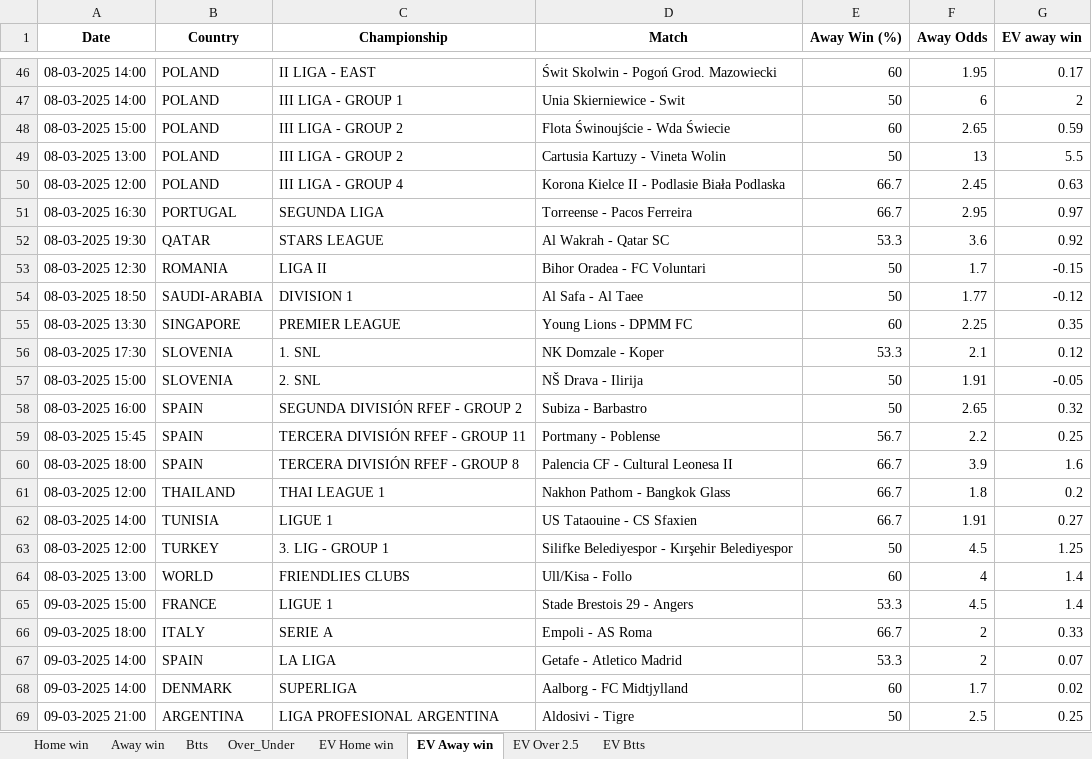
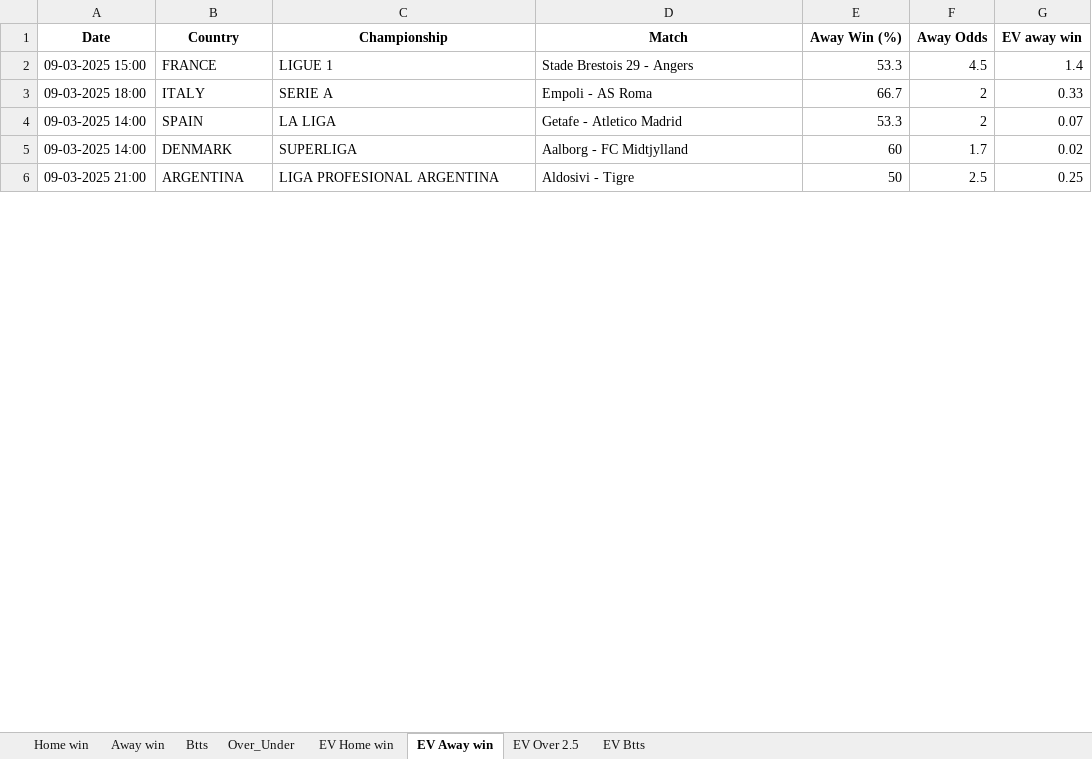
Before and after one commit to ZzZzZzZXCoo/soccer_predictions_scraper, an Excel workbook: scraper/data/betclever_predictions.xlsx, sheet EV Away win, drawn as a sheet; only a part is shown, gaps mark what is left out; values as stored, in another font and other column widths than the file's, no borders; removed rows and columns are numbered as before the commit, all else as after; the diff covers the shown part only; the diff names each change by its address in the sheet, - before the commit and + after, or states it on an @@ line.

```diff
--- a/scraper/data/betclever_predictions.xlsx (sheet EV Away win)
+++ b/scraper/data/betclever_predictions.xlsx (sheet EV Away win)
-row 46: 08-03-2025 14:00 | POLAND | II LIGA - EAST | Świt Skolwin - Pogoń Grod. Mazowiecki | 60 | 1.95 | 0.17
-row 47: 08-03-2025 14:00 | POLAND | III LIGA - GROUP 1 | Unia Skierniewice - Swit | 50 | 6 | 2
-row 48: 08-03-2025 15:00 | POLAND | III LIGA - GROUP 2 | Flota Świnoujście - Wda Świecie | 60 | 2.65 | 0.59
-row 49: 08-03-2025 13:00 | POLAND | III LIGA - GROUP 2 | Cartusia Kartuzy - Vineta Wolin | 50 | 13 | 5.5
-row 50: 08-03-2025 12:00 | POLAND | III LIGA - GROUP 4 | Korona Kielce II - Podlasie Biała Podlaska | 66.7 | 2.45 | 0.63
-row 51: 08-03-2025 16:30 | PORTUGAL | SEGUNDA LIGA | Torreense - Pacos Ferreira | 66.7 | 2.95 | 0.97
-row 52: 08-03-2025 19:30 | QATAR | STARS LEAGUE | Al Wakrah - Qatar SC | 53.3 | 3.6 | 0.92
-row 53: 08-03-2025 12:30 | ROMANIA | LIGA II | Bihor Oradea - FC Voluntari | 50 | 1.7 | -0.15
-row 54: 08-03-2025 18:50 | SAUDI-ARABIA | DIVISION 1 | Al Safa - Al Taee | 50 | 1.77 | -0.12
-row 55: 08-03-2025 13:30 | SINGAPORE | PREMIER LEAGUE | Young Lions - DPMM FC | 60 | 2.25 | 0.35
-row 56: 08-03-2025 17:30 | SLOVENIA | 1. SNL | NK Domzale - Koper | 53.3 | 2.1 | 0.12
-row 57: 08-03-2025 15:00 | SLOVENIA | 2. SNL | NŠ Drava - Ilirija | 50 | 1.91 | -0.05
-row 58: 08-03-2025 16:00 | SPAIN | SEGUNDA DIVISIÓN RFEF - GROUP 2 | Subiza - Barbastro | 50 | 2.65 | 0.32
-row 59: 08-03-2025 15:45 | SPAIN | TERCERA DIVISIÓN RFEF - GROUP 11 | Portmany - Poblense | 56.7 | 2.2 | 0.25
-row 60: 08-03-2025 18:00 | SPAIN | TERCERA DIVISIÓN RFEF - GROUP 8 | Palencia CF - Cultural Leonesa II | 66.7 | 3.9 | 1.6
-row 61: 08-03-2025 12:00 | THAILAND | THAI LEAGUE 1 | Nakhon Pathom - Bangkok Glass | 66.7 | 1.8 | 0.2
-row 62: 08-03-2025 14:00 | TUNISIA | LIGUE 1 | US Tataouine - CS Sfaxien | 66.7 | 1.91 | 0.27
-row 63: 08-03-2025 12:00 | TURKEY | 3. LIG - GROUP 1 | Silifke Belediyespor - Kırşehir Belediyespor | 50 | 4.5 | 1.25
-row 64: 08-03-2025 13:00 | WORLD | FRIENDLIES CLUBS | Ull/Kisa - Follo | 60 | 4 | 1.4
```
Also changed, not shown: 25 added rows, 45 removed rows and 4 edited cells elsewhere in this sheet, sheet EV Home win, sheet EV Btts, sheet EV Over 2.5, sheet Over_Under, sheet Btts, sheet Home win, 1 more sheet.
